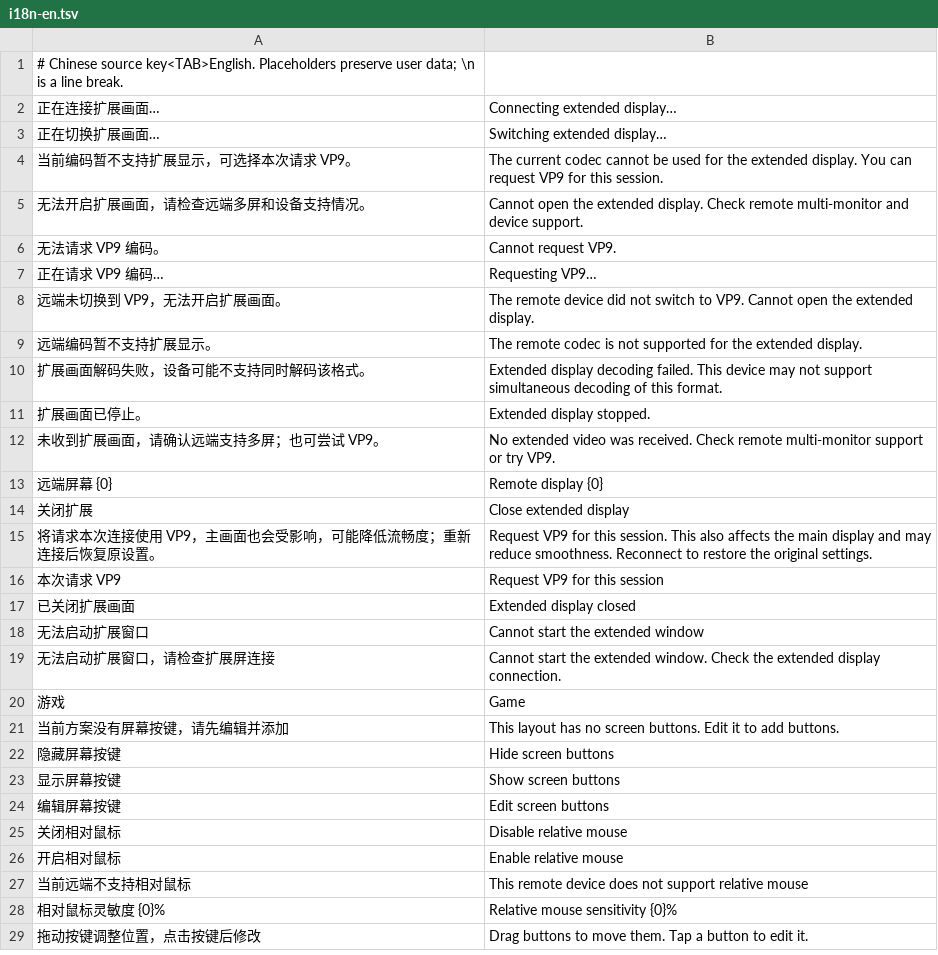
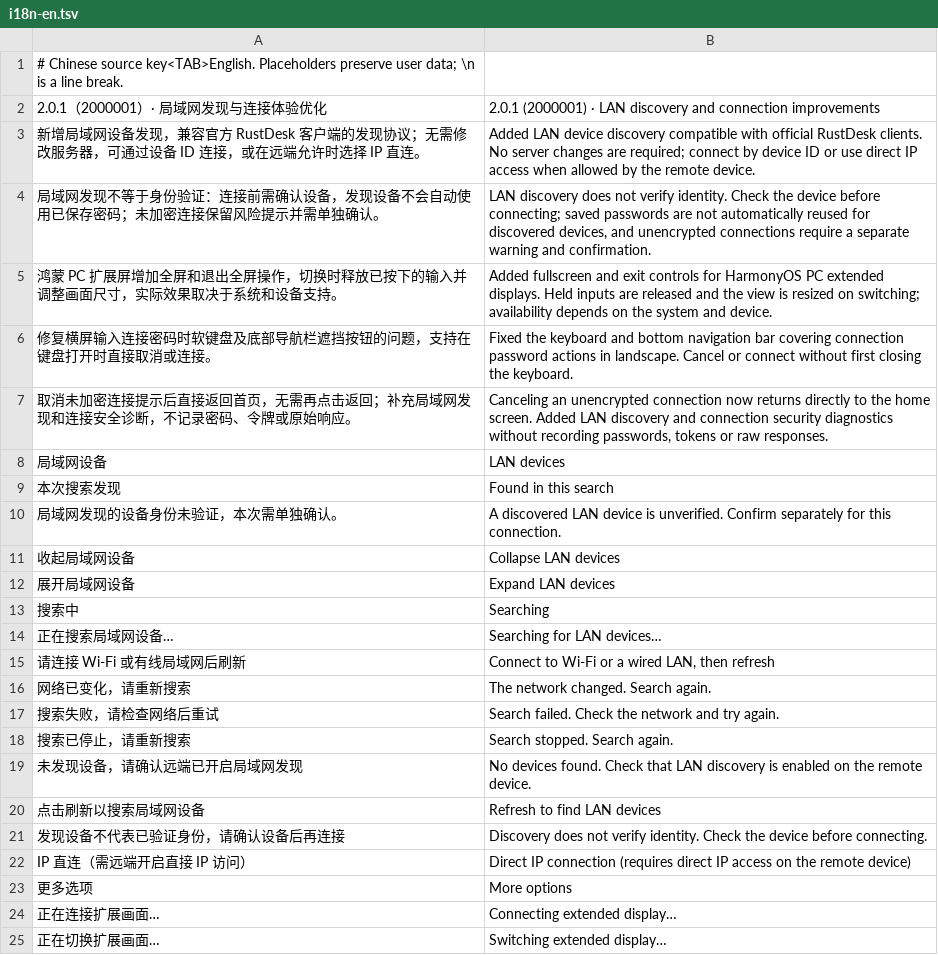
Before and after one commit to oliverhy/StarRustDesk, a TSV file: tools/i18n-en.tsv, drawn as a sheet; only a part is shown; the shorter side is filled out with more unchanged rows.

Commit message:
Release 芝麻远控 2.0.1: LAN discovery and connection fixes

```diff
--- a/tools/i18n-en.tsv
+++ b/tools/i18n-en.tsv
@@ -1,2 +1,24 @@
 # Chinese source key<TAB>English. Placeholders preserve user data; \n is a line break.
+2.0.1（2000001）· 局域网发现与连接体验优化	2.0.1 (2000001) · LAN discovery and connection improvements
+新增局域网设备发现，兼容官方 RustDesk 客户端的发现协议；无需修改服务器，可通过设备 ID 连接，或在远端允许时选择 IP 直连。	Added LAN device discovery compatible with official RustDesk clients. No server changes are required; connect by device ID or use direct IP access when allowed by the remote device.
+局域网发现不等于身份验证：连接前需确认设备，发现设备不会自动使用已保存密码；未加密连接保留风险提示并需单独确认。	LAN discovery does not verify identity. Check the device before connecting; saved passwords are not automatically reused for discovered devices, and unencrypted connections require a separate warning and confirmation.
+鸿蒙 PC 扩展屏增加全屏和退出全屏操作，切换时释放已按下的输入并调整画面尺寸，实际效果取决于系统和设备支持。	Added fullscreen and exit controls for HarmonyOS PC extended displays. Held inputs are released and the view is resized on switching; availability depends on the system and device.
+修复横屏输入连接密码时软键盘及底部导航栏遮挡按钮的问题，支持在键盘打开时直接取消或连接。	Fixed the keyboard and bottom navigation bar covering connection password actions in landscape. Cancel or connect without first closing the keyboard.
+取消未加密连接提示后直接返回首页，无需再点击返回；补充局域网发现和连接安全诊断，不记录密码、令牌或原始响应。	Canceling an unencrypted connection now returns directly to the home screen. Added LAN discovery and connection security diagnostics without recording passwords, tokens or raw responses.
+局域网设备	LAN devices
+本次搜索发现	Found in this search
+局域网发现的设备身份未验证，本次需单独确认。	A discovered LAN device is unverified. Confirm separately for this connection.
+收起局域网设备	Collapse LAN devices
+展开局域网设备	Expand LAN devices
+搜索中	Searching
+正在搜索局域网设备…	Searching for LAN devices…
+请连接 Wi-Fi 或有线局域网后刷新	Connect to Wi-Fi or a wired LAN, then refresh
+网络已变化，请重新搜索	The network changed. Search again.
+搜索失败，请检查网络后重试	Search failed. Check the network and try again.
+搜索已停止，请重新搜索	Search stopped. Search again.
+未发现设备，请确认远端已开启局域网发现	No devices found. Check that LAN discovery is enabled on the remote device.
+点击刷新以搜索局域网设备	Refresh to find LAN devices
+发现设备不代表已验证身份，请确认设备后再连接	Discovery does not verify identity. Check the device before connecting.
+IP 直连（需远端开启直接 IP 访问）	Direct IP connection (requires direct IP access on the remote device)
+更多选项	More options
 正在连接扩展画面…	Connecting extended display…
```
Also changed, not shown: 22 other files.
